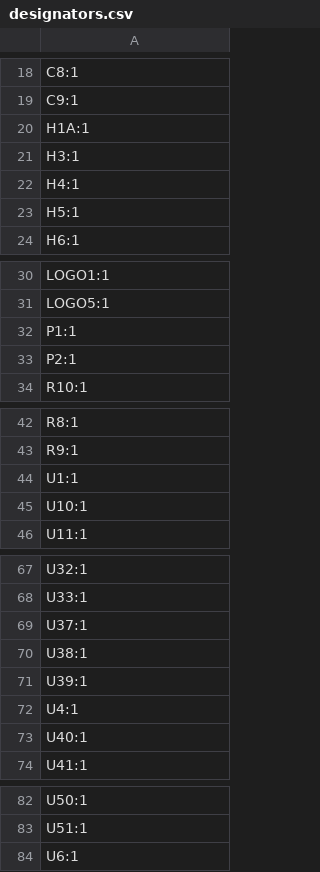
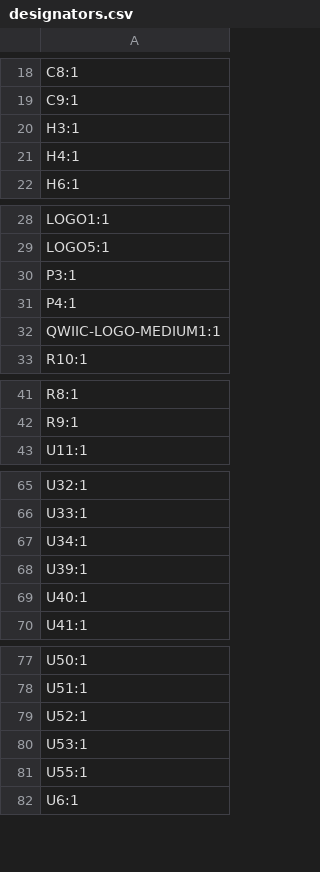
Before and after one commit to rosmo-robot/rosmo, a CSV file: production/designators.csv, drawn as a sheet; only a part is shown, gaps mark what is left out; the diff covers the shown part only.

```diff
--- a/production/designators.csv
+++ b/production/designators.csv
@@ -19,6 +19,4 @@ C8:1
 C9:1
-H1A:1
 H3:1
 H4:1
-H5:1
 H6:1
@@ -31,4 +29,5 @@ LOGO1:1
 LOGO5:1
-P1:1
-P2:1
+P3:1
+P4:1
+QWIIC-LOGO-MEDIUM1:1
 R10:1
@@ -43,4 +42,2 @@ R8:1
 R9:1
-U1:1
-U10:1
 U11:1
@@ -68,6 +66,4 @@ U32:1
 U33:1
-U37:1
-U38:1
+U34:1
 U39:1
-U4:1
 U40:1
@@ -83,2 +78,5 @@ U50:1
 U51:1
+U52:1
+U53:1
+U55:1
 U6:1
```
Also changed, not shown: 1 added row and 1 removed row elsewhere in this file, production/bom.csv, production/positions.csv, 4 other files.
